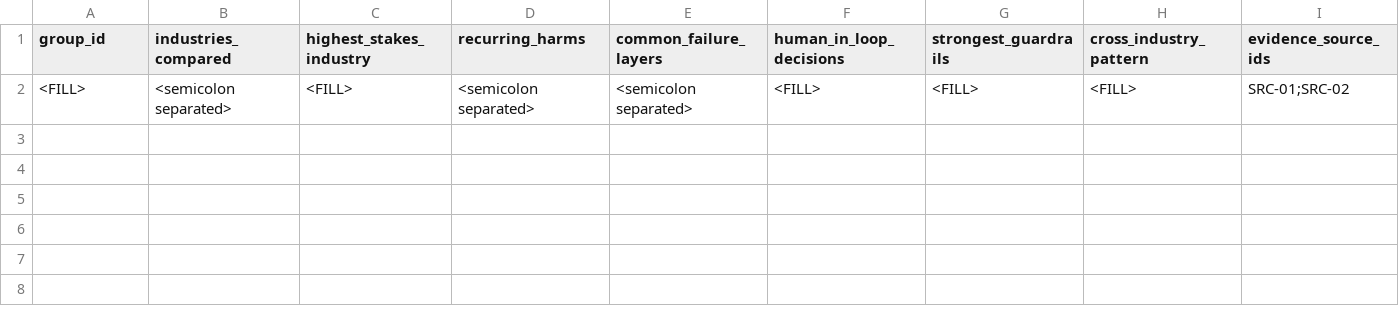
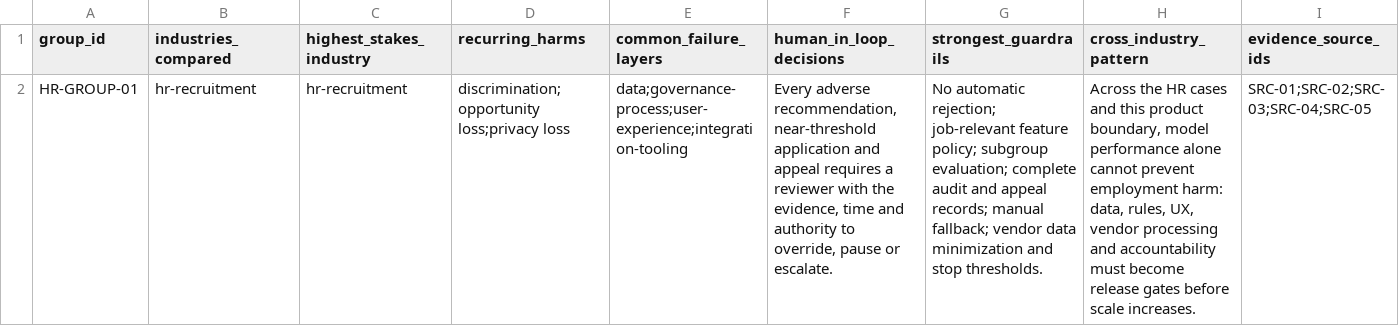
Before and after one commit to HongPhuoc203/Track1_Day22_Track1ProMax, a CSV file: submissions/2A202601037/group-synthesis.csv, drawn as a sheet; removed rows and columns are numbered as before the commit, all else as after; the diff names each change by its address in the sheet, - before the commit and + after, or states it on an @@ line.

Commit message:
feat(hr): add group synthesis

```diff
--- a/submissions/2A202601037/group-synthesis.csv
+++ b/submissions/2A202601037/group-synthesis.csv
-row 2: <FILL> | <semicolon separated> | <FILL> | <semicolon separated> | <semicolon separated> | <FILL> | <FILL> | <FILL> | SRC-01;SRC-02
+row 2: HR-GROUP-01 | hr-recruitment | hr-recruitment | discrimination;opportunity loss;privacy loss | data;governance-process;user-experience;integration-tooling | Every adverse recommendation, near-threshold application and appeal requires a reviewer with the evidence, time and authority to override, pause or escalate. | No automatic rejection; job-relevant feature policy; subgroup evaluation; complete audit and appeal records; manual fallback; vendor data minimization and stop thresholds. | Across the HR cases and this product boundary, model performance alone cannot prevent employment harm: data, rules, UX, vendor processing and accountability must become release gates before scale increases. | SRC-01;SRC-02;SRC-03;SRC-04;SRC-05
```
